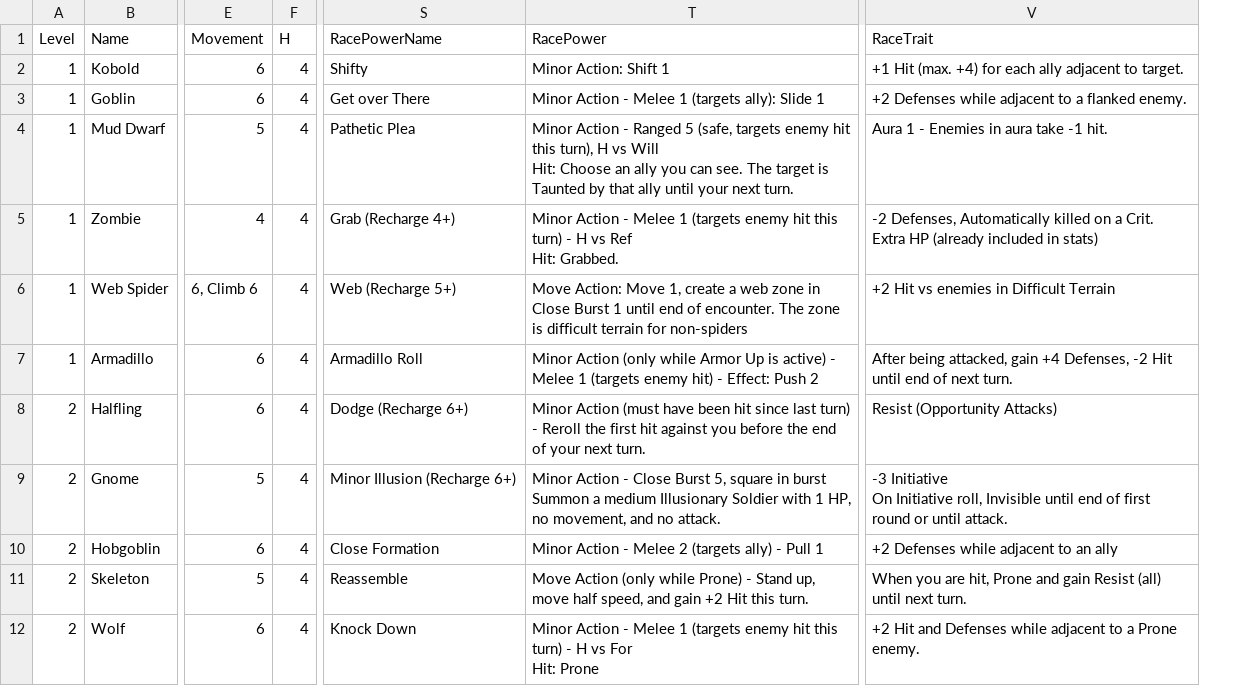
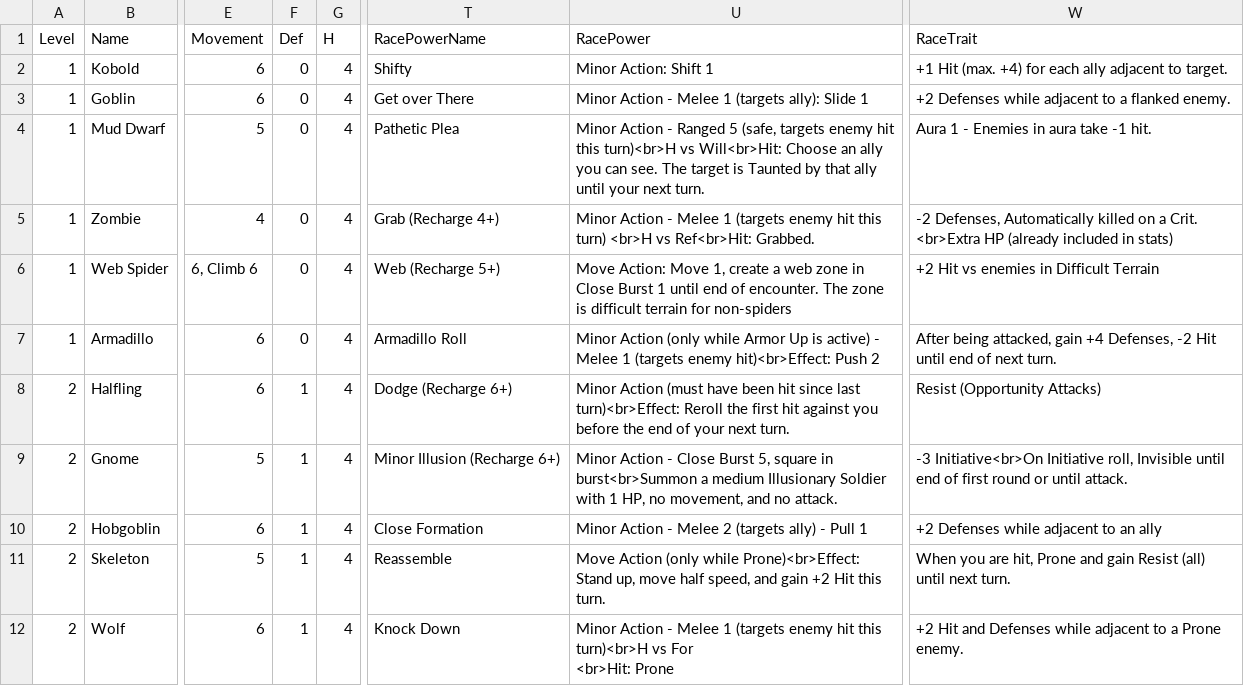
Before and after one commit to capelastegui/sfrpg, a CSV file: inst/raw/monsters/monster_races.csv, drawn as a sheet; only a part is shown, gaps mark what is left out; addresses are those after the commit; ↵ is a line break in a cell; the diff covers the shown part only; the diff names each change by its address in the sheet, - before the commit and + after, or states it on an @@ line.

```diff
--- a/inst/raw/monsters/monster_races.csv
+++ b/inst/raw/monsters/monster_races.csv
+column F (Def), rows 2-12: 0 | 0 | 0 | 0 | 0 | 0 | 1 | 1 | 1 | 1 | 1
-U4 (RacePower): …hit this turn), H vs Will ↵ Hit: Choose an…
+U4 (RacePower): …hit this turn)<br>H vs Will<br>Hit: Choose an…
-U5 (RacePower): …this turn) - H vs Ref ↵ Hit: Grabbed.
+U5 (RacePower): …this turn) <br>H vs Ref<br>Hit: Grabbed.
-W5 (RaceTrait): …a Crit. ↵ Extra HP (already…
+W5 (RaceTrait): …a Crit. <br>Extra HP (already…
-U7 (RacePower): …(targets enemy hit) - Effect: Push 2
+U7 (RacePower): …(targets enemy hit)<br>Effect: Push 2
-U8 (RacePower): …since last turn) - Reroll the…
+U8 (RacePower): …since last turn)<br>Effect: Reroll the…
-U9 (RacePower): …square in burst ↵ Summon a medium…
+U9 (RacePower): …square in burst<br>Summon a medium…
-W9 (RaceTrait): -3 Initiative ↵ On Initiative roll,…
+W9 (RaceTrait): -3 Initiative<br>On Initiative roll,…
-U11 (RacePower): …(only while Prone) - Stand up,…
+U11 (RacePower): …(only while Prone)<br>Effect: Stand up,…
-U12 (RacePower): …hit this turn) - H vs For ↵ Hit: Prone
+U12 (RacePower): …hit this turn)<br>H vs For ↵ <br>Hit: Prone
```
Also changed, not shown: 127 edited cells elsewhere in this file, inst/raw/character_creation/powers_raw.csv, inst/raw/monsters/Monsters-class-tags.csv, 30 other files.
